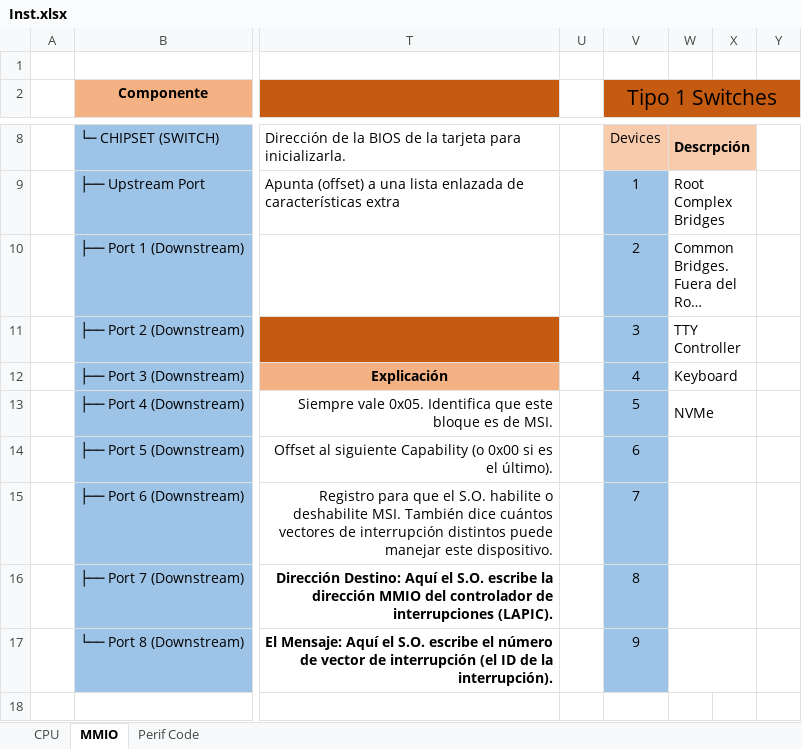
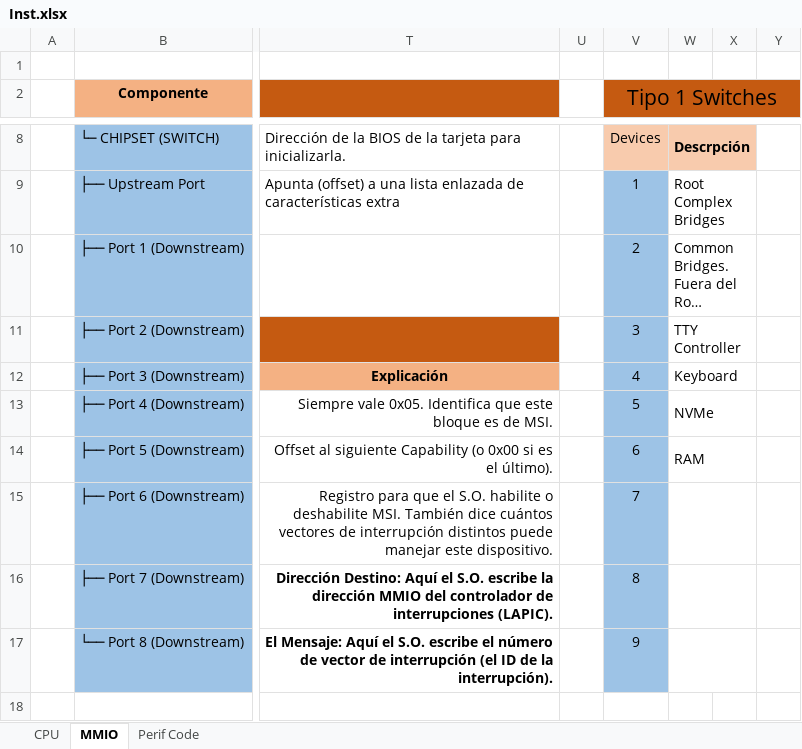
Before and after one commit to Licha-M/Procesador-32-bits, an Excel workbook: Inst.xlsx, sheet MMIO, drawn as a sheet; only a part is shown, gaps mark what is left out; long unchanged cells end in …; values as stored, in another font and other column widths than the file's, no borders; the diff names each change by its address in the sheet, - before the commit and + after, or states it on an @@ line.

```diff
--- a/Inst.xlsx (sheet MMIO)
+++ b/Inst.xlsx (sheet MMIO)
-W14: (empty)
+W14: RAM
```
Also changed, not shown: 9 other files.
